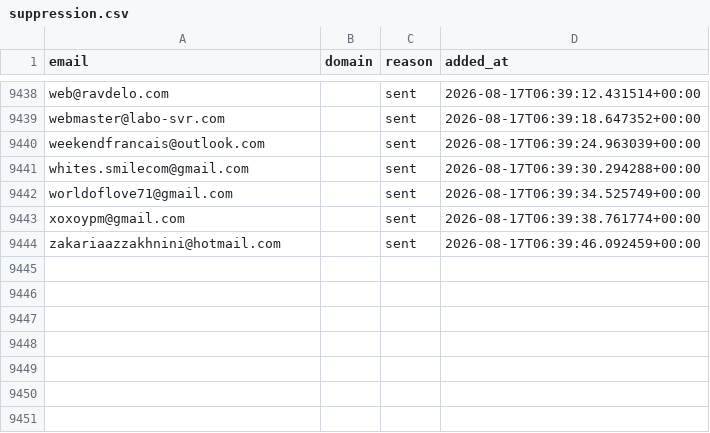
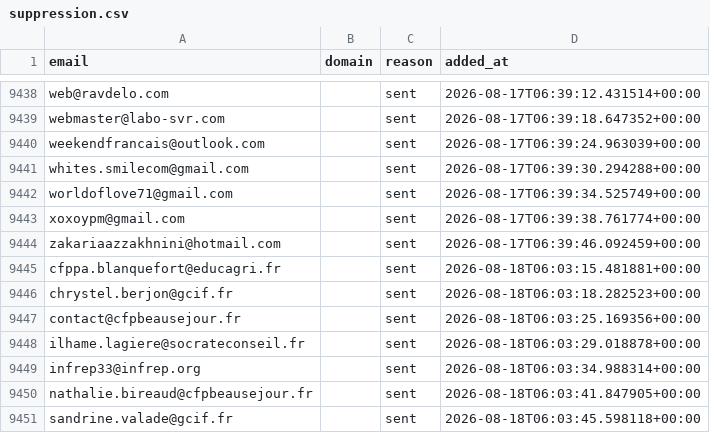
Before and after one commit to romtaug2/SupportAI-Emailing, a CSV file: emailing/data/suppression.csv, drawn as a sheet; only a part is shown, gaps mark what is left out.

Commit message:
chore: persist suppression (envois SupportAI)

```diff
--- a/emailing/data/suppression.csv
+++ b/emailing/data/suppression.csv
@@ -9444 +9444,8 @@ xoxoypm@gmail.com,,sent,2026-08-17T06:39:38.761774+00:00
 zakariaazzakhnini@hotmail.com,,sent,2026-08-17T06:39:46.092459+00:00
+cfppa.blanquefort@educagri.fr,,sent,2026-08-18T06:03:15.481881+00:00
+chrystel.berjon@gcif.fr,,sent,2026-08-18T06:03:18.282523+00:00
+contact@cfpbeausejour.fr,,sent,2026-08-18T06:03:25.169356+00:00
+ilhame.lagiere@socrateconseil.fr,,sent,2026-08-18T06:03:29.018878+00:00
+infrep33@infrep.org,,sent,2026-08-18T06:03:34.988314+00:00
+nathalie.bireaud@cfpbeausejour.fr,,sent,2026-08-18T06:03:41.847905+00:00
+sandrine.valade@gcif.fr,,sent,2026-08-18T06:03:45.598118+00:00
```
